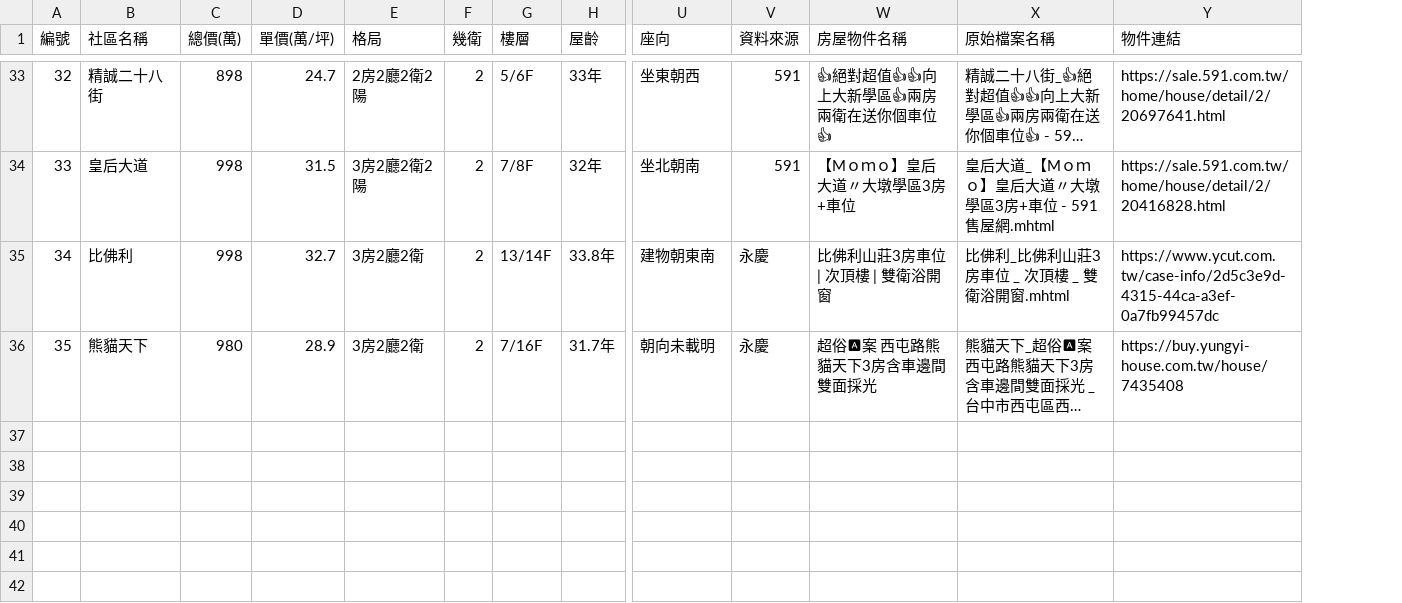
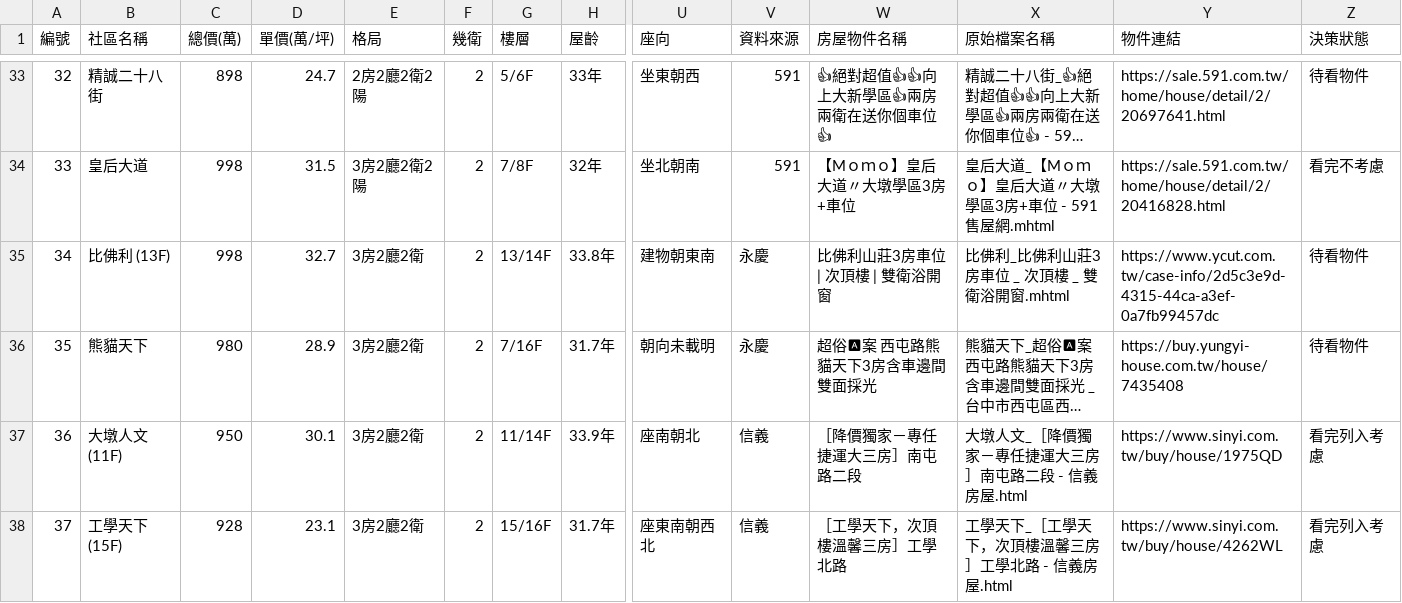
Before and after one commit to derekhcw168/taichung-house-hunting, a CSV file: 591看屋物件綜合比較表.csv, drawn as a sheet; only a part is shown, gaps mark what is left out; long unchanged cells end in …; rows hold the shown columns only; the diff covers the shown part only; the diff names each change by its address in the sheet, - before the commit and + after, or states it on an @@ line.

Commit message:
Update 40 property listings including 5 considered and 3 rejected

```diff
--- a/591看屋物件綜合比較表.csv
+++ b/591看屋物件綜合比較表.csv
+column Z (決策狀態), rows 33-36: 待看物件 | 看完不考慮 | 待看物件 | 待看物件
-B35 (社區名稱): 比佛利
+B35 (社區名稱): 比佛利 (13F)
+row 37: 36 | 大墩人文 (11F) | 950 | 30.1 | 3房2廳2衛 | 2 | 11/14F | 33.9年 | 座南朝北 | 信義 | ［降價獨家－專任捷運大三房］南屯路二段 | 大墩人文_［降價獨家－專任捷運大三房］南屯路二段 - 信義房屋.html | https://www.sinyi.com.tw/buy/house/1975QD | 看完列入考慮
+row 38: 37 | 工學天下 (15F) | 928 | 23.1 | 3房2廳2衛 | 2 | 15/16F | 31.7年 | 座東南朝西北 | 信義 | ［工學天下，次頂樓溫馨三房］工學北路 | 工學天下_［工學天下，次頂樓溫馨三房］工學北路 - 信義房屋.html | https://www.sinyi.com.tw/buy/house/4262WL | 看完列入考慮
```
Also changed, not shown: 3 added rows elsewhere in this file.
